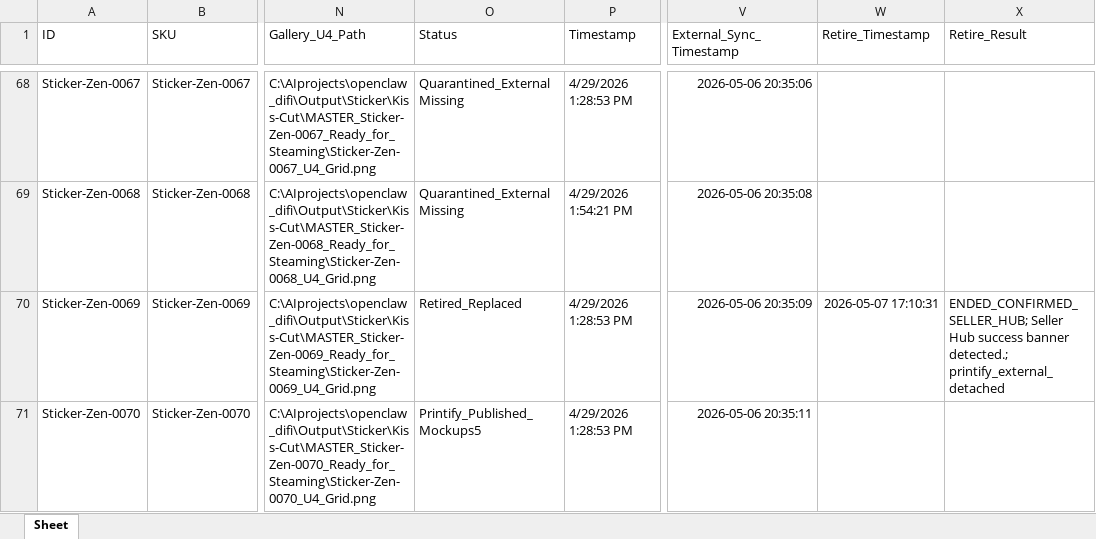
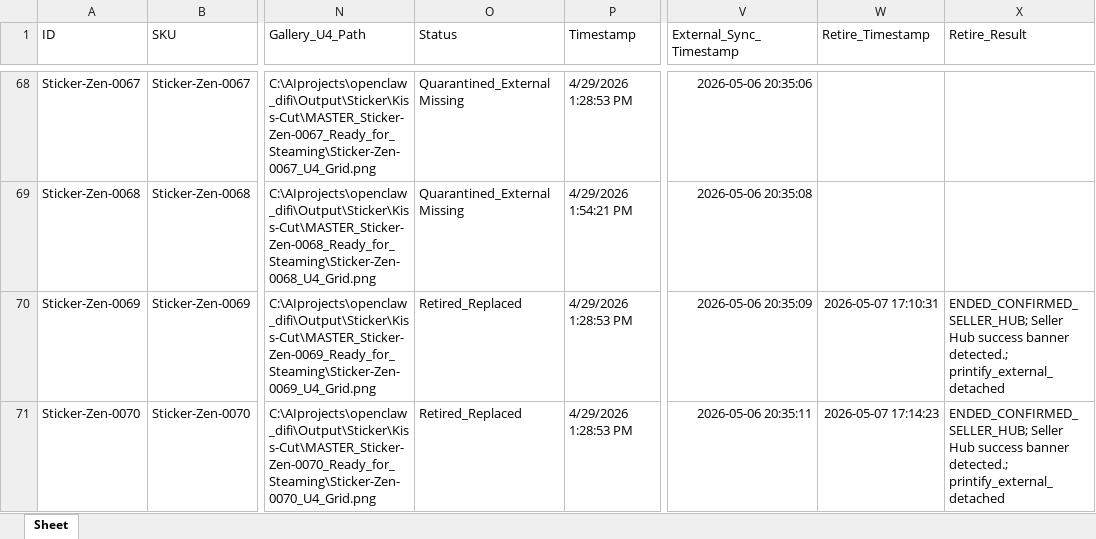
Before and after one commit to rexxu024-arch/Difi_auto_factory, an Excel workbook: Database/eBay_listing.xlsx, sheet Sheet, drawn as a sheet; only a part is shown, gaps mark what is left out; values as stored, in another font and other column widths than the file's, no borders; the diff covers the shown part only; the diff names each change by its address in the sheet, - before the commit and + after, or states it on an @@ line.

```diff
--- a/Database/eBay_listing.xlsx (sheet Sheet)
+++ b/Database/eBay_listing.xlsx (sheet Sheet)
-O71 (Status): Printify_Published_Mockups5
+O71 (Status): Retired_Replaced
-W71 (Retire_Timestamp): (empty)
+W71 (Retire_Timestamp): 2026-05-07 17:14:23
-X71 (Retire_Result): (empty)
+X71 (Retire_Result): ENDED_CONFIRMED_SELLER_HUB; Seller Hub success banner detected.; printify_external_detached
```
Also changed, not shown: 2 added rows and 3 edited cells elsewhere in this sheet, 8 other files.
